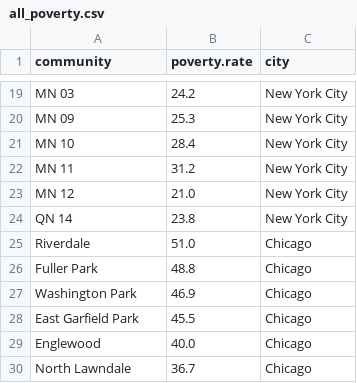
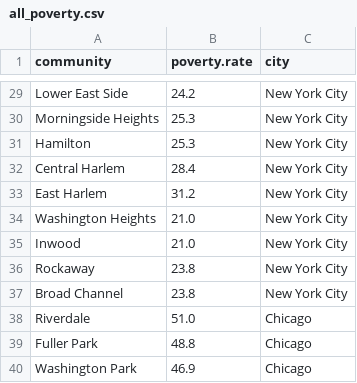
Before and after one commit to macs30112-winter24/final-project-umai, a CSV file: poverty/all_poverty.csv, drawn as a sheet; only a part is shown, gaps mark what is left out; the shorter side is filled out with more unchanged rows; addresses are those after the commit; the diff covers the shown part only; the diff names each change by its address in the sheet, - before the commit and + after, or states it on an @@ line.

```diff
--- a/poverty/all_poverty.csv
+++ b/poverty/all_poverty.csv
-A29 (community): MN 03
+A29 (community): Lower East Side
-A30 (community): MN 09
+A30 (community): Morningside Heights
+row 31: Hamilton | 25.3 | New York City
-A32 (community): MN 10
+A32 (community): Central Harlem
-A33 (community): MN 11
+A33 (community): East Harlem
-A34 (community): MN 12
+A34 (community): Washington Heights
+row 35: Inwood | 21.0 | New York City
+row 36: Rockaway | 23.8 | New York City
-A37 (community): QN 14
+A37 (community): Broad Channel
```
Also changed, not shown: 10 added rows and 17 edited cells elsewhere in this file, poverty/nyc_poverty.csv, 1 other file.
